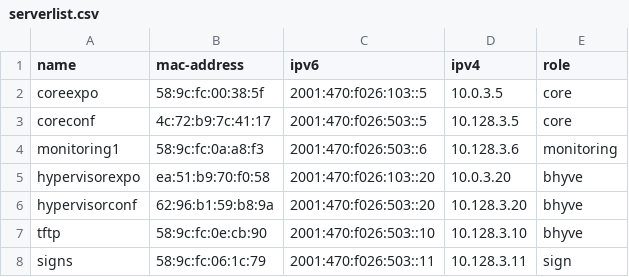
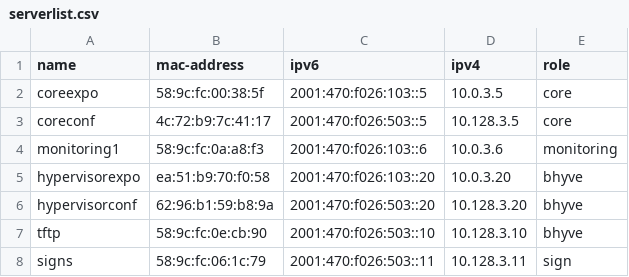
Before and after one commit to socallinuxexpo/scale-network, a CSV file: facts/servers/serverlist.csv, drawn as a sheet.

```diff
--- a/facts/servers/serverlist.csv
+++ b/facts/servers/serverlist.csv
@@ -3,3 +3,3 @@ coreexpo,58:9c:fc:00:38:5f,2001:470:f026:103::5,10.0.3.5,core
 coreconf,4c:72:b9:7c:41:17,2001:470:f026:503::5,10.128.3.5,core
-monitoring1,58:9c:fc:0a:a8:f3,2001:470:f026:503::6,10.128.3.6,monitoring
+monitoring1,58:9c:fc:0a:a8:f3,2001:470:f026:103::6,10.0.3.6,monitoring
 hypervisorexpo,ea:51:b9:70:f0:58,2001:470:f026:103::20,10.0.3.20,bhyve
```
Also changed, not shown: 3 other files.
